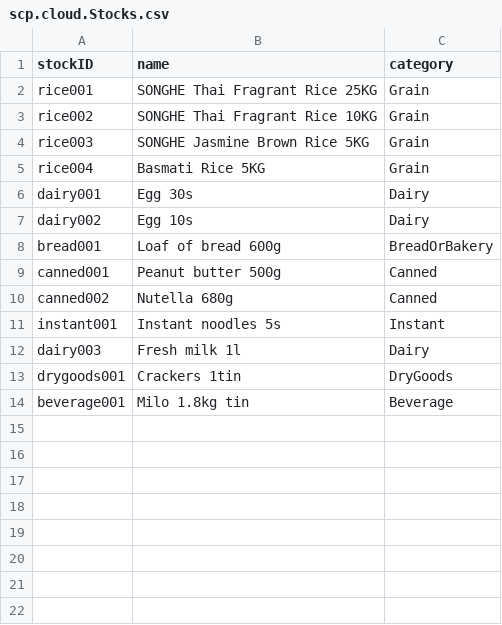
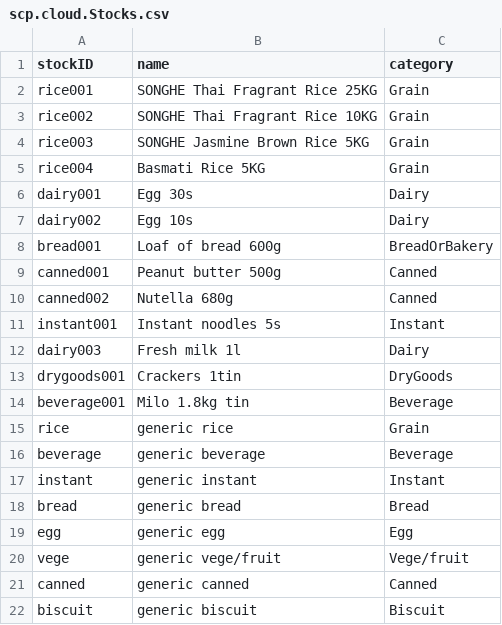
Before and after one commit to gYunTian/EBS-G1T3, a CSV file: db/data/scp.cloud.Stocks.csv, drawn as a sheet; the diff names each change by its address in the sheet, - before the commit and + after, or states it on an @@ line.

Commit message:
added last delivery date for beneficiary and generic food

```diff
--- a/db/data/scp.cloud.Stocks.csv
+++ b/db/data/scp.cloud.Stocks.csv
+row 15: rice | generic rice | Grain
+row 16: beverage | generic beverage | Beverage
+row 17: instant | generic instant | Instant
+row 18: bread | generic bread | Bread
+row 19: egg | generic egg | Egg
+row 20: vege | generic vege/fruit | Vege/fruit
+row 21: canned | generic canned | Canned
+row 22: biscuit | generic biscuit | Biscuit
```
Also changed, not shown: 1 other file.
